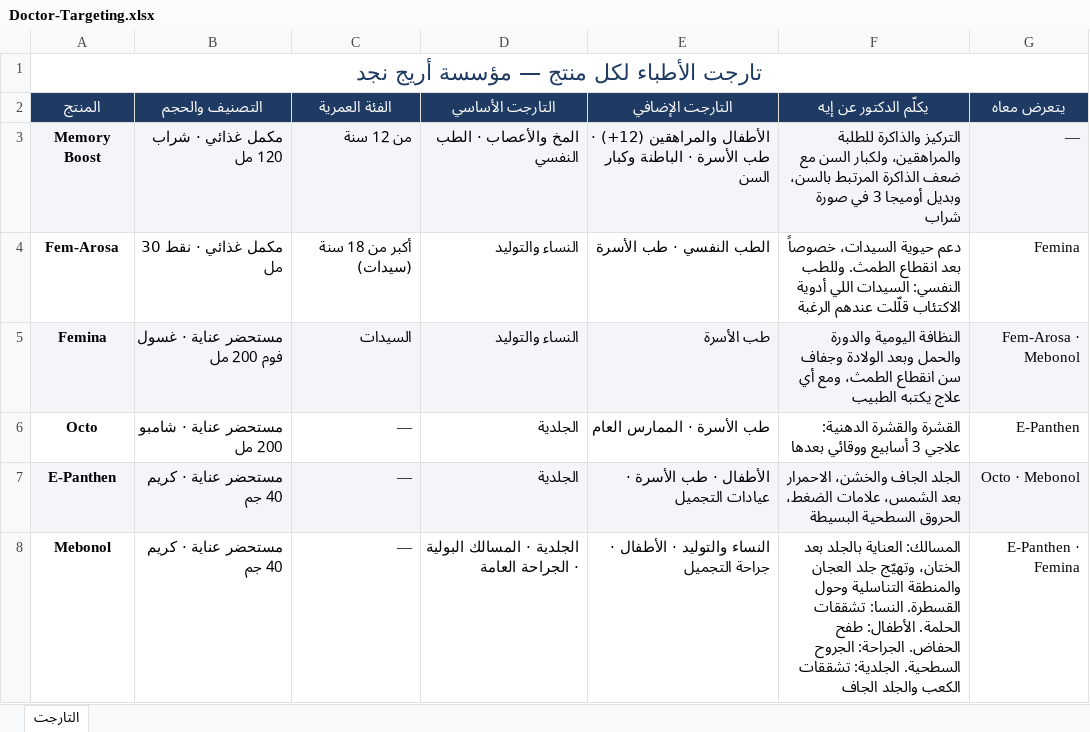
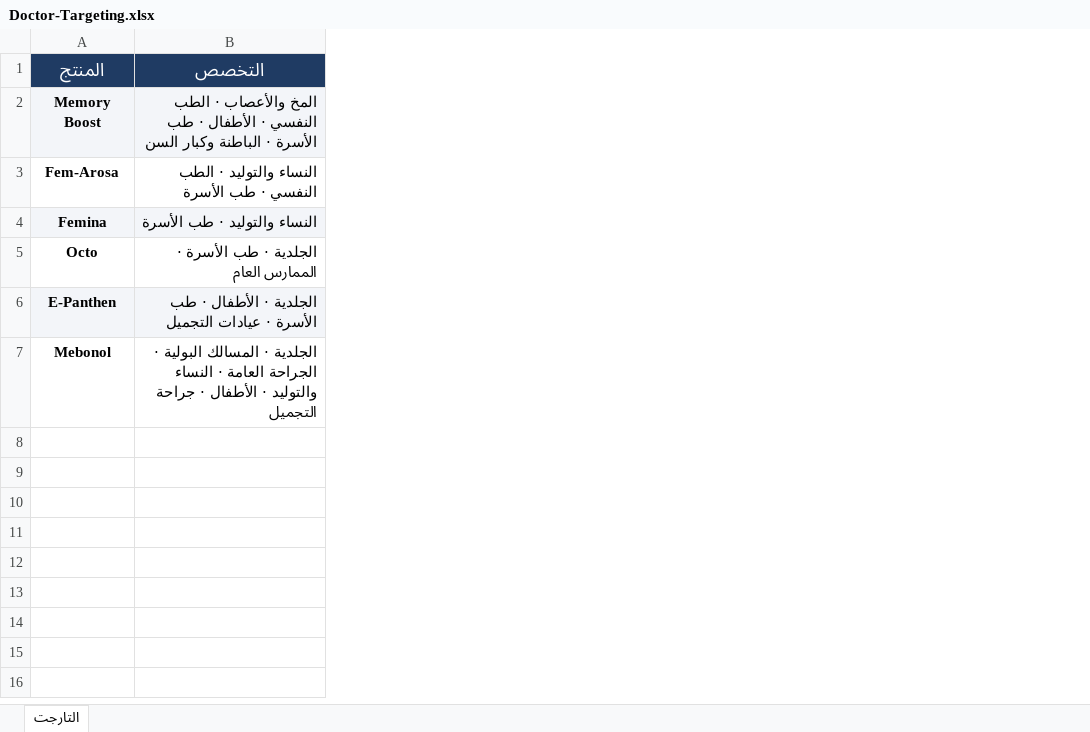
Before and after one commit to phsayed2014-oss/Dashboard-, an Excel workbook: product-data/targeting/Doctor-Targeting.xlsx, sheet التارجت, drawn as a sheet; only a part is shown; values as stored, in another font and other column widths than the file's, no borders; removed rows and columns are numbered as before the commit, all else as after; the diff covers the shown part only; the diff names each change by its address in the sheet, - before the commit and + after, or states it on an @@ line.

```diff
--- a/product-data/targeting/Doctor-Targeting.xlsx (sheet التارجت)
+++ b/product-data/targeting/Doctor-Targeting.xlsx (sheet التارجت)
-column B (التصنيف والحجم), rows 3-8: مكمل غذائي · شراب 120 مل | مكمل غذائي · نقط 30 مل | مستحضر عناية · غسول فوم 200 مل | مستحضر عناية · شامبو 200 مل | مستحضر عناية · كريم 40 جم | مستحضر عناية · كريم 40 جم
-column C (الفئة العمرية), rows 3-8: من 12 سنة | أكبر من 18 سنة (سيدات) | السيدات | — | — | —
-column D (التارجت الأساسي), rows 3-8: المخ والأعصاب · الطب النفسي | النساء والتوليد | النساء والتوليد | الجلدية | الجلدية | الجلدية · المسالك البولية · الجراحة العامة
-column E (التارجت الإضافي), rows 3-8: الأطفال والمراهقين (12+) · طب الأسرة · الباطنة وكبار السن | الطب النفسي · طب الأسرة | طب الأسرة | طب الأسرة · الممارس العام | الأطفال · طب الأسرة · عيادات التجميل | النساء والتوليد · الأطفال · جراحة التجميل
-column F (يكلّم الدكتور عن إيه), rows 3-8: التركيز والذاكرة للطلبة والمراهقين، ولكبار السن مع ضعف الذاكرة المرتبط بالسن، وبديل أوميجا 3 في صورة شراب | دعم حيوية السيدات، خصوصاً بعد انقطاع الطمث. وللطب النفسي: السيدات اللي أدوية الاكتئاب قلّلت عندهم الرغبة | النظافة اليومية والدورة والحمل وبعد الولادة وجفاف سن انقطاع الطمث، ومع أي علاج يكتبه الطبيب | القشرة والقشرة الدهنية: علاجي 3 أسابيع ووقائي بعدها | الجلد الجاف والخشن، الاحمرار بعد الشمس، علامات الضغط، الحروق السطحية البسيطة | المسالك: العناية بالجلد بعد الختان، وتهيّج جلد العجان والمنطقة التناسلية وحول القسطرة. النسا: تشققات الحلمة. الأطفال: طفح الحفاض. الجراحة: الجروح السطحية. الجلدية: تشققات الكعب والجلد الجاف
-column G (يتعرض معاه), rows 3-8: — | Femina | Fem-Arosa · Mebonol | E-Panthen | Octo · Mebonol | E-Panthen · Femina
+column B (التخصص), rows 2-7: المخ والأعصاب · الطب النفسي · الأطفال · طب الأسرة · الباطنة وكبار السن | النساء والتوليد · الطب النفسي · طب الأسرة | النساء والتوليد · طب الأسرة | الجلدية · طب الأسرة · الممارس العام | الجلدية · الأطفال · طب الأسرة · عيادات التجميل | الجلدية · المسالك البولية · الجراحة العامة · النساء والتوليد · الأطفال · جراحة التجميل
-row 1: تارجت الأطباء لكل منتج — مؤسسة أريج نجد
@@ A1 text size: larger @@
```
Also changed, not shown: 2 removed rows elsewhere in this sheet.
